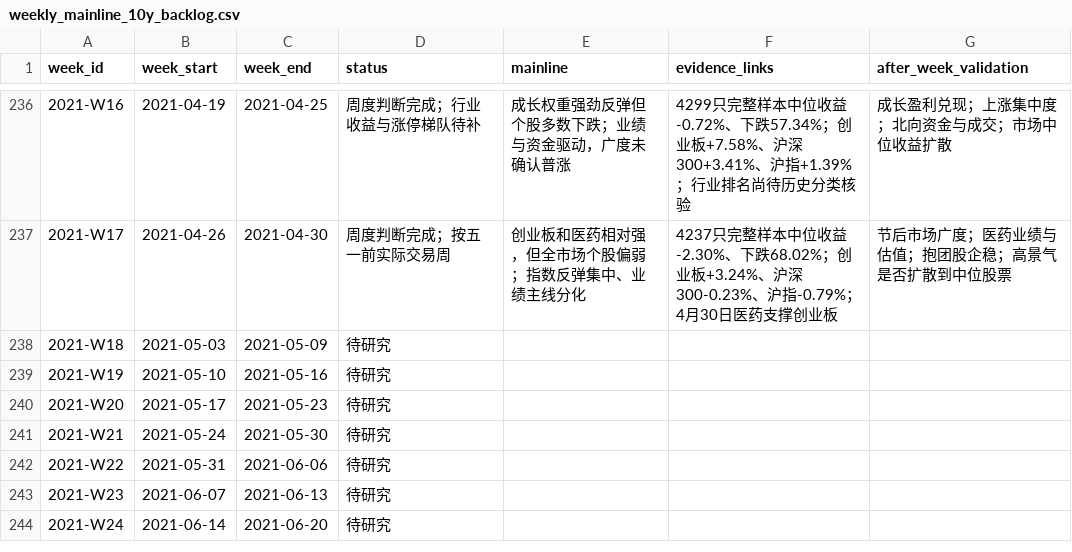
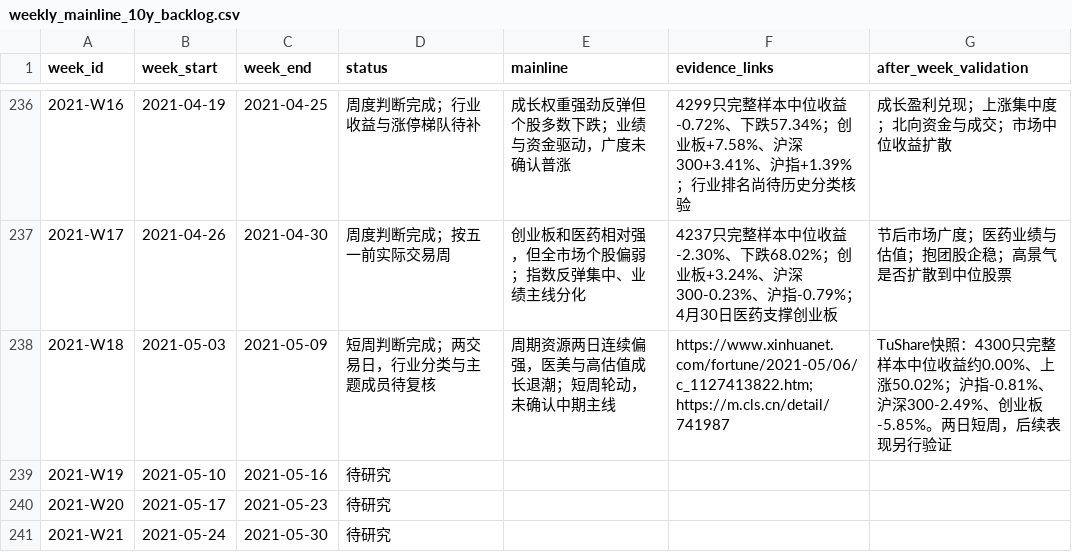
Before and after one commit to seacy19/WJ-, a CSV file: ww_research_results/weekly_mainline_10y_backlog.csv, drawn as a sheet; only a part is shown, gaps mark what is left out; the shorter side is filled out with more unchanged rows.

Commit message:
Add weekly mainline research for 2021-W18

```diff
--- a/ww_research_results/weekly_mainline_10y_backlog.csv
+++ b/ww_research_results/weekly_mainline_10y_backlog.csv
@@ -237,3 +237,3 @@
 "2021-W17","2021-04-26","2021-04-30","周度判断完成；按五一前实际交易周","创业板和医药相对强，但全市场个股偏弱；指数反弹集中、业绩主线分化","4237只完整样本中位收益-2.30%、下跌68.02%；创业板+3.24%、沪深300-0.23%、沪指-0.79%；4月30日医药支撑创业板","节后市场广度；医药业绩与估值；抱团股企稳；高景气是否扩散到中位股票"
-"2021-W18","2021-05-03","2021-05-09","待研究","","",""
+"2021-W18","2021-05-03","2021-05-09","短周判断完成；两交易日，行业分类与主题成员待复核","周期资源两日连续偏强，医美与高估值成长退潮；短周轮动，未确认中期主线","https://www.xinhuanet.com/fortune/2021-05/06/c_1127413822.htm; https://m.cls.cn/detail/741987","TuShare快照：4300只完整样本中位收益约0.00%、上涨50.02%；沪指-0.81%、沪深300-2.49%、创业板-5.85%。两日短周，后续表现另行验证"
 "2021-W19","2021-05-10","2021-05-16","待研究","","",""
```
Also changed, not shown: 2 other files.
